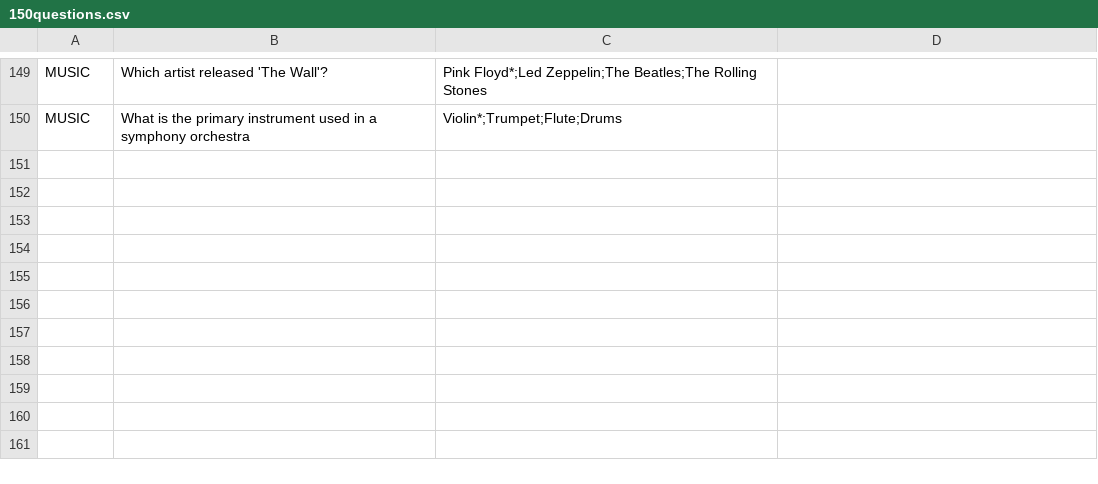
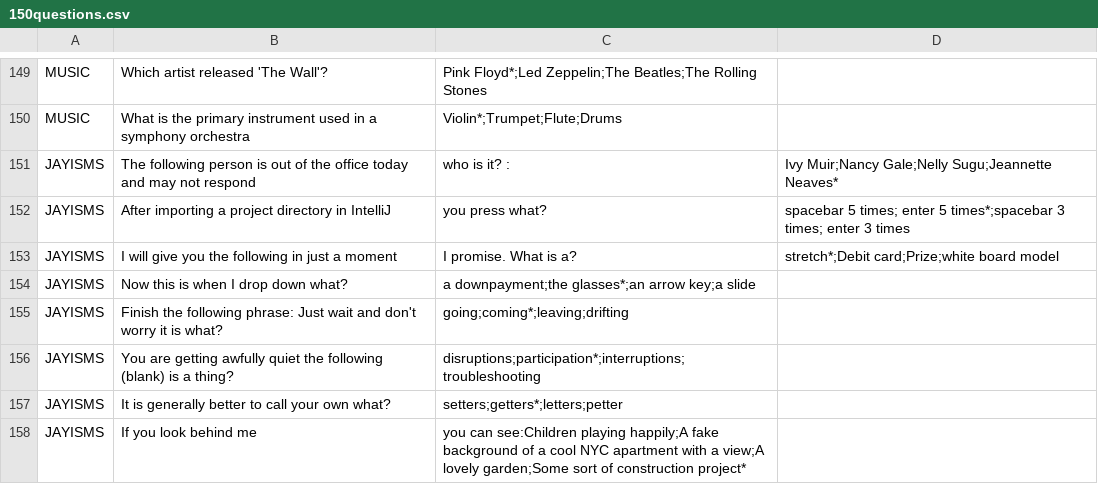
Before and after one commit to tlg-24-05-visa-sde-2/JavaProject_Team3, a CSV file: data/150questions.csv, drawn as a sheet; only a part is shown, gaps mark what is left out.

Commit message:
Note that category4 questions are in the 150question csv file

```diff
--- a/data/150questions.csv
+++ b/data/150questions.csv
@@ -150 +150,9 @@ MUSIC, Which artist released 'The Wall'?,Pink Floyd*;Led Zeppelin;The Beatles;Th
 MUSIC, What is the primary instrument used in a symphony orchestra,Violin*;Trumpet;Flute;Drums
+JAYISMS,The following person is out of the office today and may not respond, who is it? :,Ivy Muir;Nancy Gale;Nelly Sugu;Jeannette Neaves*
+JAYISMS,After importing a project directory in IntelliJ, you press what?,spacebar 5 times; enter 5 times*;spacebar 3 times; enter 3 times
+JAYISMS,I will give you the following in just a moment, I promise. What is a?,stretch*;Debit card;Prize;white board model
+JAYISMS,Now this is when I drop down what?,a downpayment;the glasses*;an arrow key;a slide
+JAYISMS,Finish the following phrase: Just wait and don't worry it is what?,going;coming*;leaving;drifting
+JAYISMS,You are getting awfully quiet the following (blank) is a thing?,disruptions;participation*;interruptions;troubleshooting
+JAYISMS,It is generally better to call your own what?,setters;getters*;letters;petter
+JAYISMS,If you look behind me, you can see:Children playing happily;A fake background of a cool NYC apartment with a view;A lovely garden;Some sort of construction project*
```
Also changed, not shown: data/Jayisms_Questions.csv.
